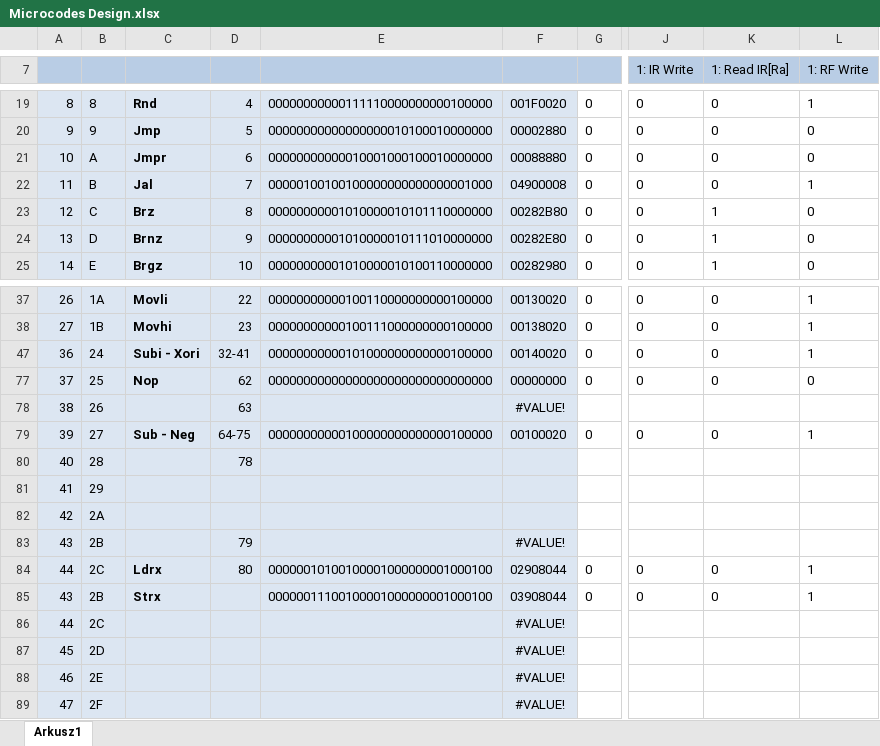
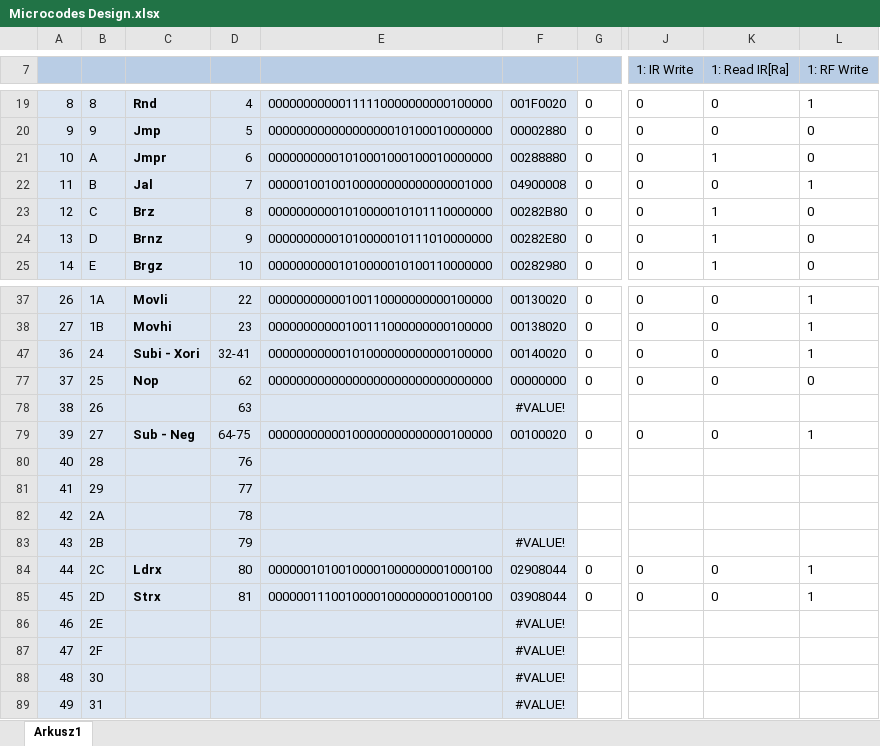
Before and after one commit to Artur-Biniek/TBX32, an Excel workbook: logisim/Microcodes Design.xlsx, sheet Arkusz1, drawn as a sheet; only a part is shown, gaps mark what is left out; values as stored, in another font and other column widths than the file's, no borders; removed rows and columns are numbered as before the commit, all else as after; rows hold the shown columns only; the diff names each change by its address in the sheet, - before the commit and + after, or states it on an @@ line.

```diff
--- a/logisim/Microcodes Design.xlsx (sheet Arkusz1)
+++ b/logisim/Microcodes Design.xlsx (sheet Arkusz1)
-E21: 00000000000010001000100010000000
+E21: 00000000001010001000100010000000
-F21: 00088880
+F21: 00288880
-K21 (1: Read IR[Ra]): 0
+K21 (1: Read IR[Ra]): 1
-D80: 78
+D80: 76
-D81: (empty)
+D81: 77
-D82: (empty)
+D82: 78
-A85: 43
+A85: 45
-B85: 2B
+B85: 2D
-D85: (empty)
+D85: 81
-row 86: 44 | 2C |  |  |  | #VALUE!
-row 87: 45 | 2D |  |  |  | #VALUE!
+row 88: 48 | 30 |  |  |  | #VALUE!
+row 89: 49 | 31 |  |  |  | #VALUE!
```
Also changed, not shown: formulas that keep their value, 6 other files.
